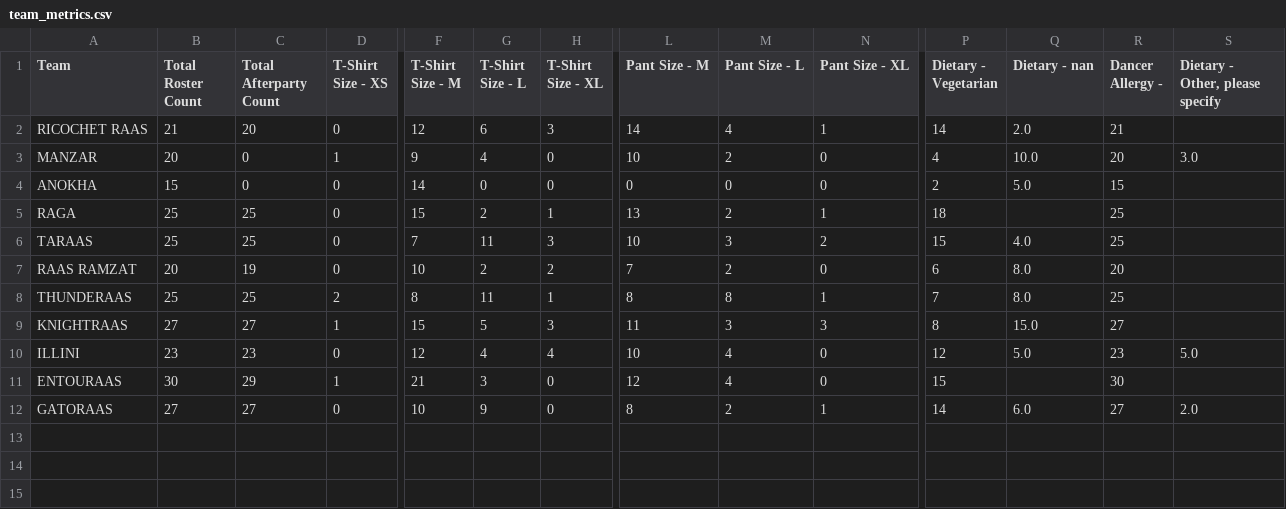
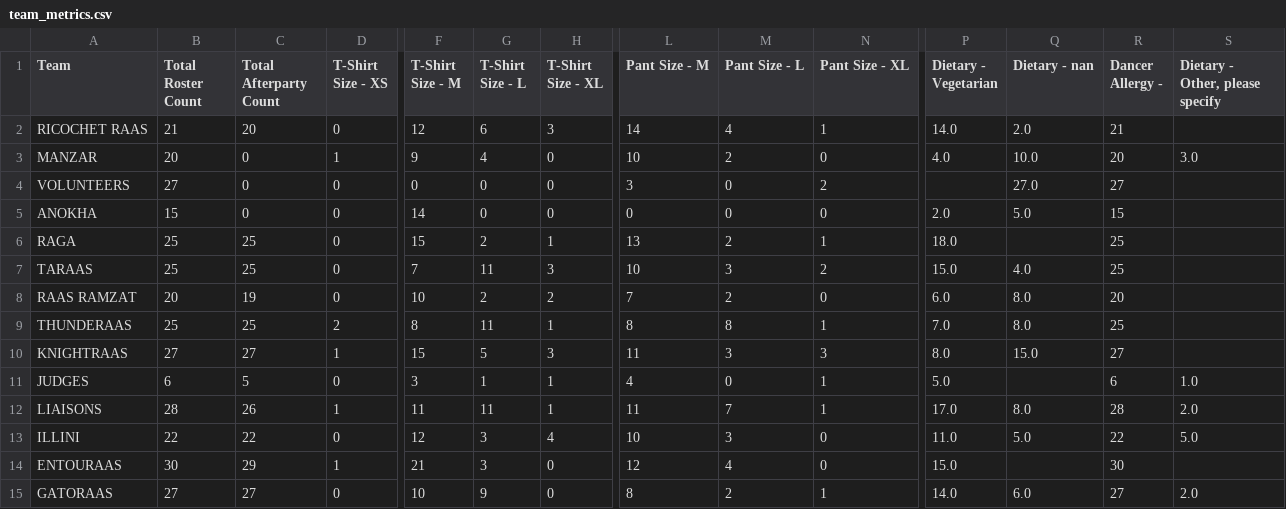
Before and after one commit to kvachher/masti-reg-tracker, a CSV file: team_metrics.csv, drawn as a sheet; only a part is shown, gaps mark what is left out; addresses are those after the commit; rows hold the shown columns only; the diff names each change by its address in the sheet, - before the commit and + after, or states it on an @@ line.

Commit message:
added other info

```diff
--- a/team_metrics.csv
+++ b/team_metrics.csv
-P2 (Dietary - Vegetarian): 14
+P2 (Dietary - Vegetarian): 14.0
-P3 (Dietary - Vegetarian): 4
+P3 (Dietary - Vegetarian): 4.0
+row 4: VOLUNTEERS | 27 | 0 | 0 | 0 | 0 | 0 | 3 | 0 | 2 |  | 27.0 | 27
-P5 (Dietary - Vegetarian): 2
+P5 (Dietary - Vegetarian): 2.0
-P6 (Dietary - Vegetarian): 18
+P6 (Dietary - Vegetarian): 18.0
-P7 (Dietary - Vegetarian): 15
+P7 (Dietary - Vegetarian): 15.0
-P8 (Dietary - Vegetarian): 6
+P8 (Dietary - Vegetarian): 6.0
-P9 (Dietary - Vegetarian): 7
+P9 (Dietary - Vegetarian): 7.0
-P10 (Dietary - Vegetarian): 8
+P10 (Dietary - Vegetarian): 8.0
+row 11: JUDGES | 6 | 5 | 0 | 3 | 1 | 1 | 4 | 0 | 1 | 5.0 |  | 6 | 1.0
+row 12: LIAISONS | 28 | 26 | 1 | 11 | 11 | 1 | 11 | 7 | 1 | 17.0 | 8.0 | 28 | 2.0
-B13 (Total Roster Count): 23
+B13 (Total Roster Count): 22
-C13 (Total Afterparty Count): 23
+C13 (Total Afterparty Count): 22
-G13 (T-Shirt Size - L): 4
+G13 (T-Shirt Size - L): 3
-M13 (Pant Size - L): 4
+M13 (Pant Size - L): 3
-P13 (Dietary - Vegetarian): 12
+P13 (Dietary - Vegetarian): 11.0
-R13 (Dancer Allergy -): 23
+R13 (Dancer Allergy -): 22
-P14 (Dietary - Vegetarian): 15
+P14 (Dietary - Vegetarian): 15.0
-P15 (Dietary - Vegetarian): 14
+P15 (Dietary - Vegetarian): 14.0
```
Also changed, not shown: 18 other files.
